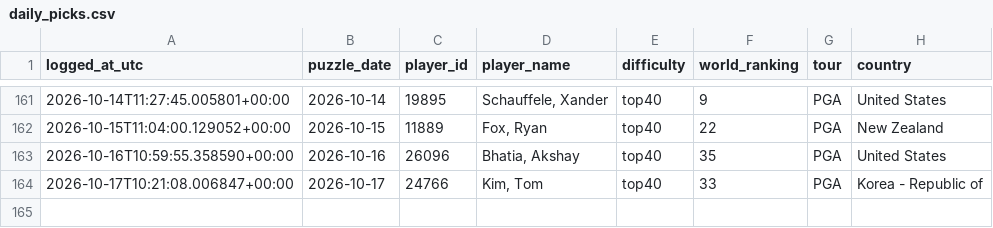
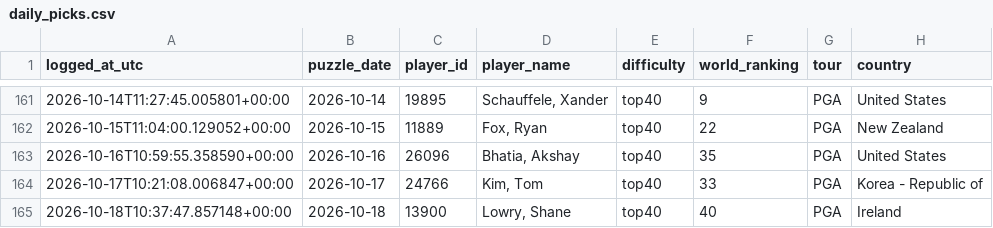
Before and after one commit to rosiekipling/pardle, a CSV file: data/daily_picks.csv, drawn as a sheet; only a part is shown, gaps mark what is left out.

```diff
--- a/data/daily_picks.csv
+++ b/data/daily_picks.csv
@@ -164 +164,2 @@ logged_at_utc,puzzle_date,player_id,player_name,difficulty,world_ranking,tour,co
 2026-10-17T10:21:08.006847+00:00,2026-10-17,24766,"Kim, Tom",top40,33,PGA,Korea - Republic of
+2026-10-18T10:37:47.857148+00:00,2026-10-18,13900,"Lowry, Shane",top40,40,PGA,Ireland
```
